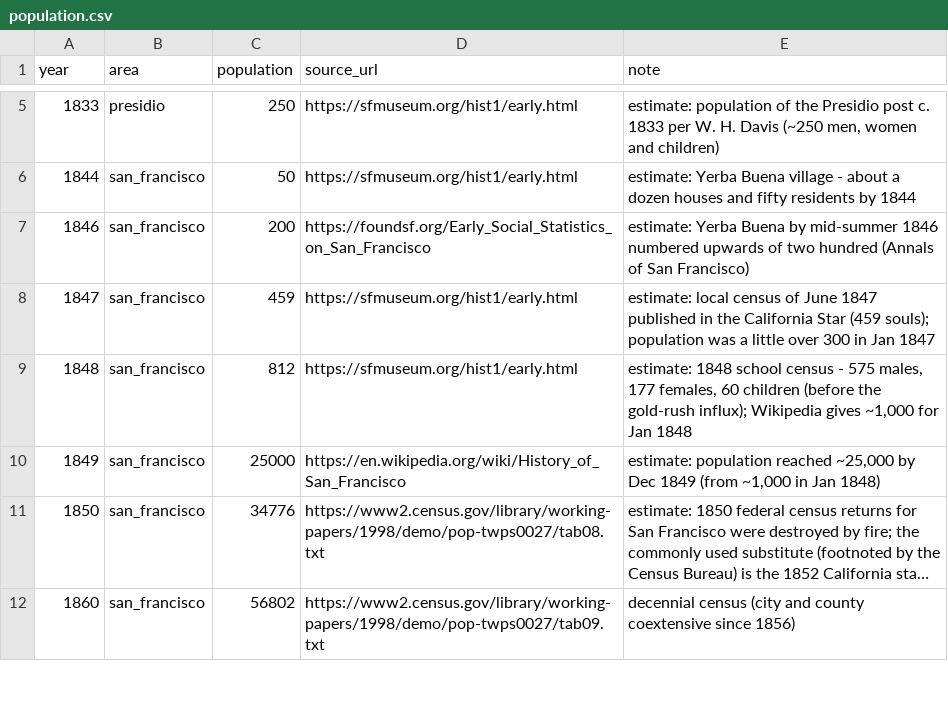
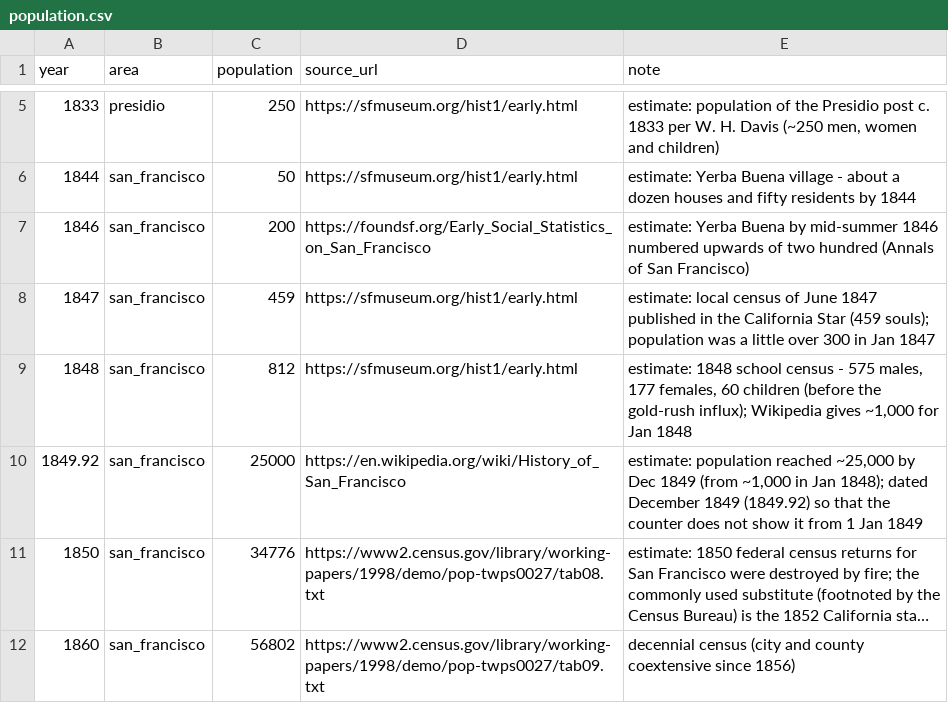
Before and after one commit to tjaffee99/bay, a CSV file: data/tables/population.csv, drawn as a sheet; only a part is shown, gaps mark what is left out; long unchanged cells end in …; the diff names each change by its address in the sheet, - before the commit and + after, or states it on an @@ line.

```diff
--- a/data/tables/population.csv
+++ b/data/tables/population.csv
-A10 (year): 1849
+A10 (year): 1849.92
-E10 (note): …in Jan 1848)
+E10 (note): …in Jan 1848); dated December 1849 (1849.92) so that the counter does not show it from 1 Jan 1849
```
Also changed, not shown: data/tables/landmarks.csv, data/tables/landmarks_eastbay.csv, 14 other files.
